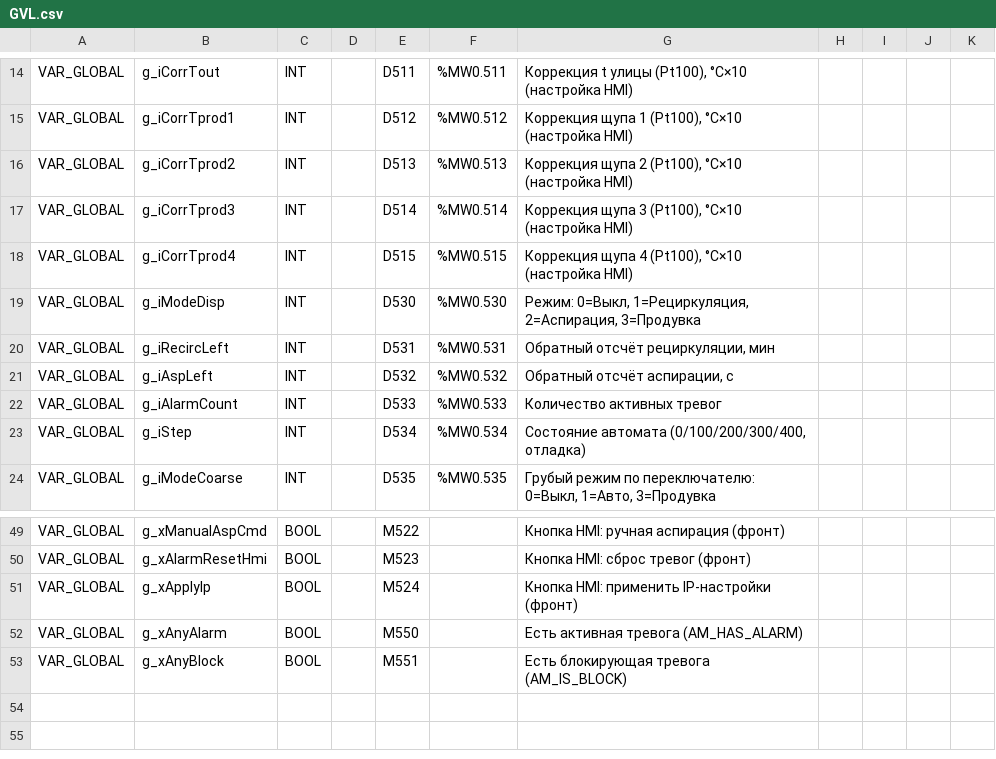
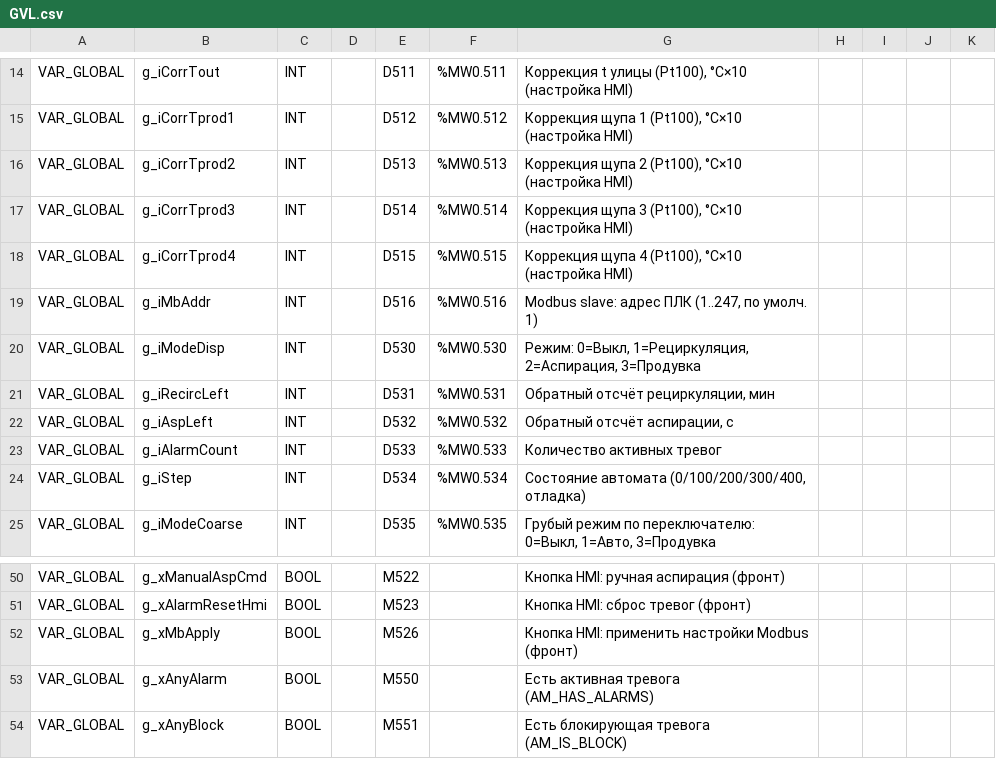
Before and after one commit to Serhioromano/gxw2-project-storage-hause, a CSV file: ПЛК/GVL.csv, drawn as a sheet; only a part is shown, gaps mark what is left out; addresses are those after the commit; the diff names each change by its address in the sheet, - before the commit and + after, or states it on an @@ line.

```diff
--- a/ПЛК/GVL.csv
+++ b/ПЛК/GVL.csv
+row 19: VAR_GLOBAL | g_iMbAddr | INT |  | D516 | %MW0.516 | Modbus slave: адрес ПЛК (1..247, по умолч. 1)
-B52: g_xApplyIp
+B52: g_xMbApply
-E52: M524
+E52: M526
-G52: Кнопка HMI: применить IP-настройки (фронт)
+G52: Кнопка HMI: применить настройки Modbus (фронт)
-G53: Есть активная тревога (AM_HAS_ALARM)
+G53: Есть активная тревога (AM_HAS_ALARMS)
```
Also changed, not shown: ПЛК/src/PRG_ROUTINE.csv, 4 other files.
